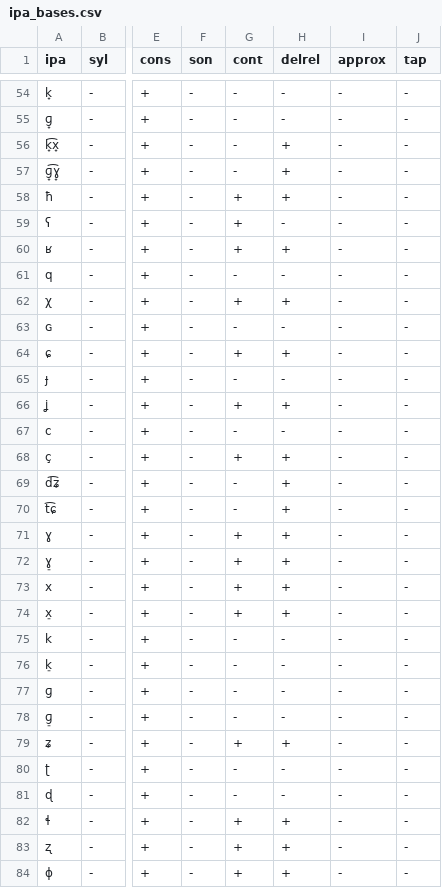
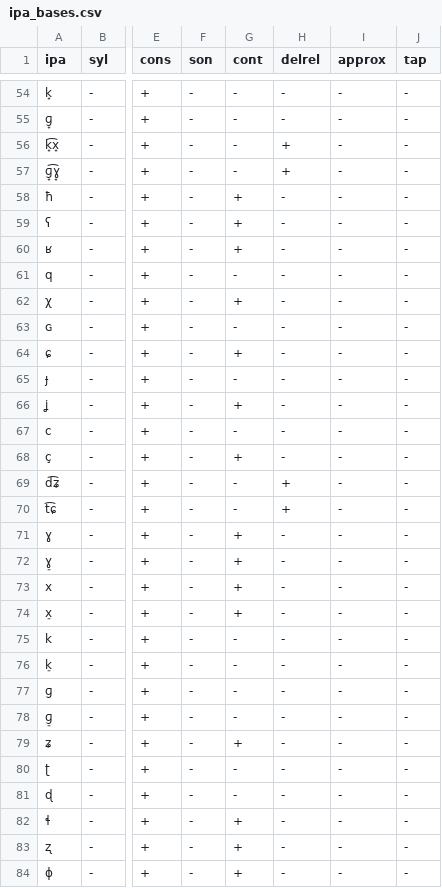
Before and after one commit to Cielbird/GetheodeEngine, a CSV file: data/ipa_bases.csv, drawn as a sheet; only a part is shown, gaps mark what is left out; the diff covers the shown part only; the diff names each change by its address in the sheet, - before the commit and + after, or states it on an @@ line.

```diff
--- a/data/ipa_bases.csv
+++ b/data/ipa_bases.csv
-H58 (delrel): +
+H58 (delrel): -
-H60 (delrel): +
+H60 (delrel): -
-H62 (delrel): +
+H62 (delrel): -
-H64 (delrel): +
+H64 (delrel): -
-H66 (delrel): +
+H66 (delrel): -
-H68 (delrel): +
+H68 (delrel): -
-H71:H74 (delrel): +
+H71:H74 (delrel): -
-H79 (delrel): +
+H79 (delrel): -
-H82:H84 (delrel): +
+H82:H84 (delrel): -
```
Also changed, not shown: 66 edited cells elsewhere in this file.
